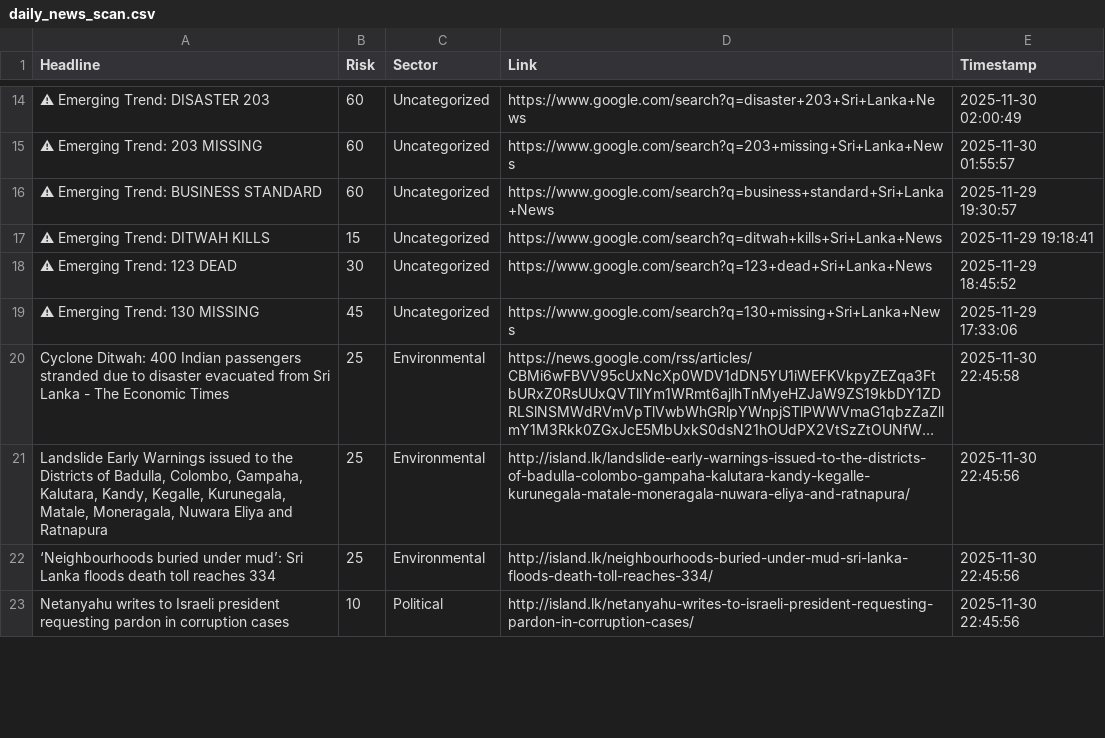
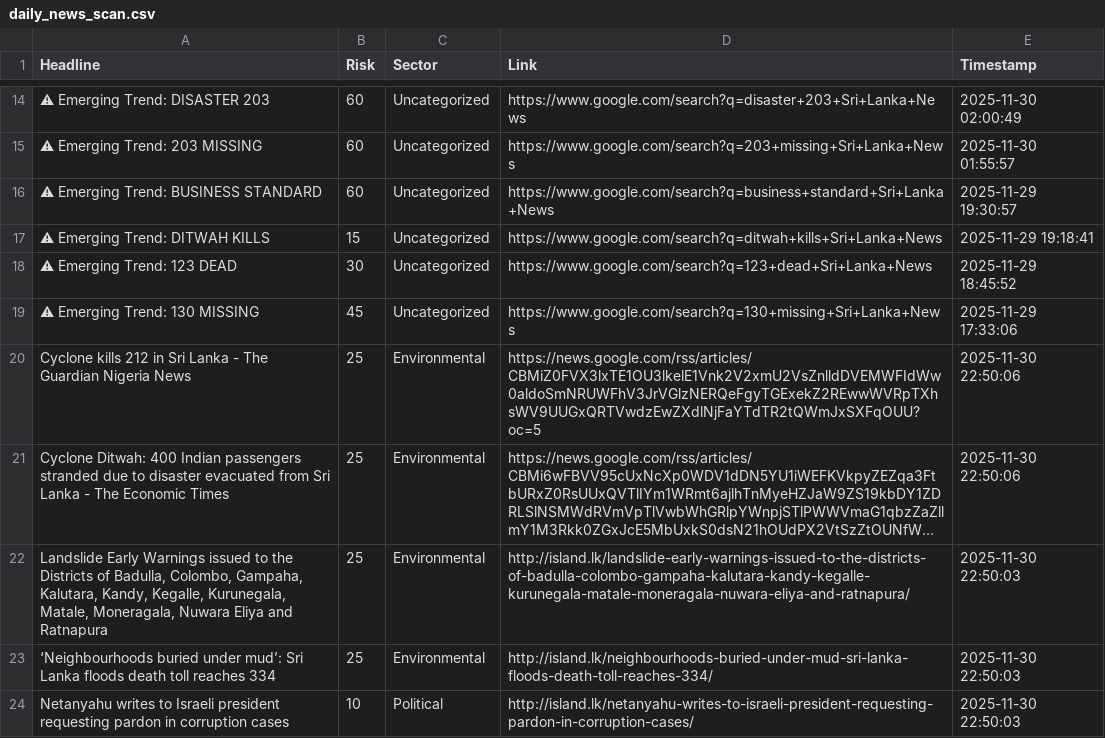
Before and after one commit to usmaanimran/vita_lk, a CSV file: data/daily_news_scan.csv, drawn as a sheet; only a part is shown, gaps mark what is left out; long unchanged cells end in …; addresses are those after the commit; the diff covers the shown part only; the diff names each change by its address in the sheet, - before the commit and + after, or states it on an @@ line.

Commit message:
DATA UPDATE: Sun Nov 30 22:51:07 +0530 2025

```diff
--- a/data/daily_news_scan.csv
+++ b/data/daily_news_scan.csv
+row 20: Cyclone kills 212 in Sri Lanka - The Guardian Nigeria News | 25 | Environmental | https://news.google.com/rss/articles/CBMiZ0FVX3lxTE1OU3lkelE1Vnk2V2xmU2VsZnlldDVEMWFIdWw0aldoSmNRUWFhV3JrVGlzNERQeFgyTGExekZ2REwwWVRpTXhsWV9UUGxQRTVwdzEwZXdlNjFaYTdTR2tQWmJxSXFqOUU?oc=5 | 2025-11-30 22:50:06
-E21 (Timestamp): 2025-11-30 22:45:58
+E21 (Timestamp): 2025-11-30 22:50:06
-E22:E24 (Timestamp): 2025-11-30 22:45:56
+E22:E24 (Timestamp): 2025-11-30 22:50:03
```
Also changed, not shown: 2 added rows, 3 removed rows and 6 edited cells elsewhere in this file, data/risk_history.csv.
